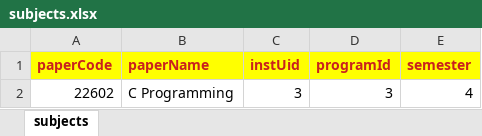
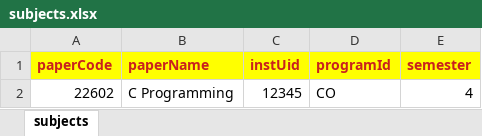
Before and after one commit to mrganeshkudale/gudexam, an Excel workbook: public/assets/tempfiles/subjects.xlsx, sheet subjects, drawn as a sheet; values as stored, in another font and other column widths than the file's, no borders; the diff names each change by its address in the sheet, - before the commit and + after, or states it on an @@ line.

```diff
--- a/public/assets/tempfiles/subjects.xlsx (sheet subjects)
+++ b/public/assets/tempfiles/subjects.xlsx (sheet subjects)
-C2 (instUid): 3
+C2 (instUid): 12345
-D2 (programId): 3
+D2 (programId): CO
```
Also changed, not shown: public/assets/tempfiles/programs.xlsx, 1 other file.
